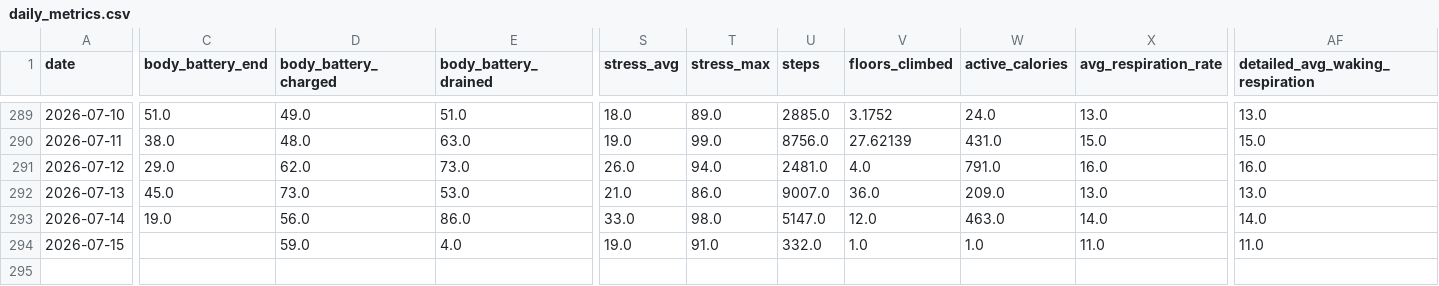
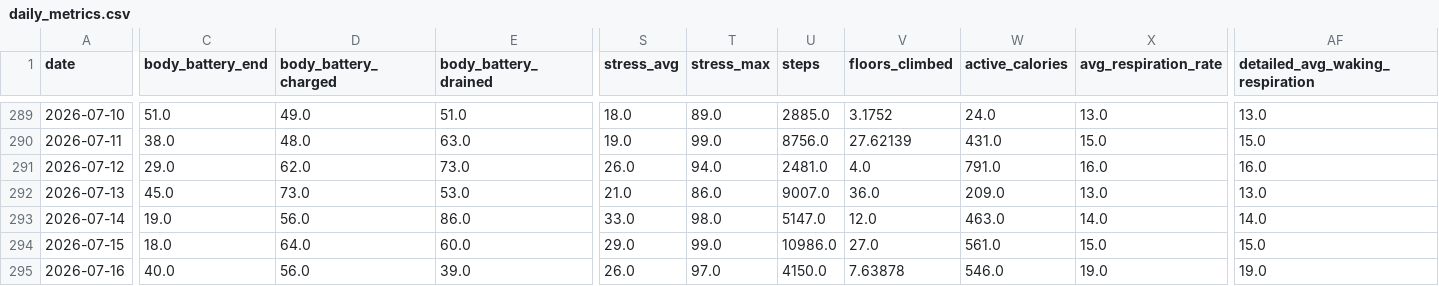
Before and after one commit to sergio-perilla/el_profe, a CSV file: data/health/daily_metrics.csv, drawn as a sheet; only a part is shown, gaps mark what is left out; rows hold the shown columns only; the diff covers the shown part only; the diff names each change by its address in the sheet, - before the commit and + after, or states it on an @@ line.

```diff
--- a/data/health/daily_metrics.csv
+++ b/data/health/daily_metrics.csv
-C294 (body_battery_end): (empty)
+C294 (body_battery_end): 18.0
-D294 (body_battery_charged): 59.0
+D294 (body_battery_charged): 64.0
-E294 (body_battery_drained): 4.0
+E294 (body_battery_drained): 60.0
-S294 (stress_avg): 19.0
+S294 (stress_avg): 29.0
-T294 (stress_max): 91.0
+T294 (stress_max): 99.0
-U294 (steps): 332.0
+U294 (steps): 10986.0
-V294 (floors_climbed): 1.0
+V294 (floors_climbed): 27.0
-W294 (active_calories): 1.0
+W294 (active_calories): 561.0
-X294 (avg_respiration_rate): 11.0
+X294 (avg_respiration_rate): 15.0
-AF294 (detailed_avg_waking_respiration): 11.0
+AF294 (detailed_avg_waking_respiration): 15.0
+row 295: 2026-07-16 | 40.0 | 56.0 | 39.0 | 26.0 | 97.0 | 4150.0 | 7.63878 | 546.0 | 19.0 | 19.0
```
Also changed, not shown: 3 edited cells elsewhere in this file, data/activities/running_activities.csv, data/metadata/sync_log.csv, 3 other files.
